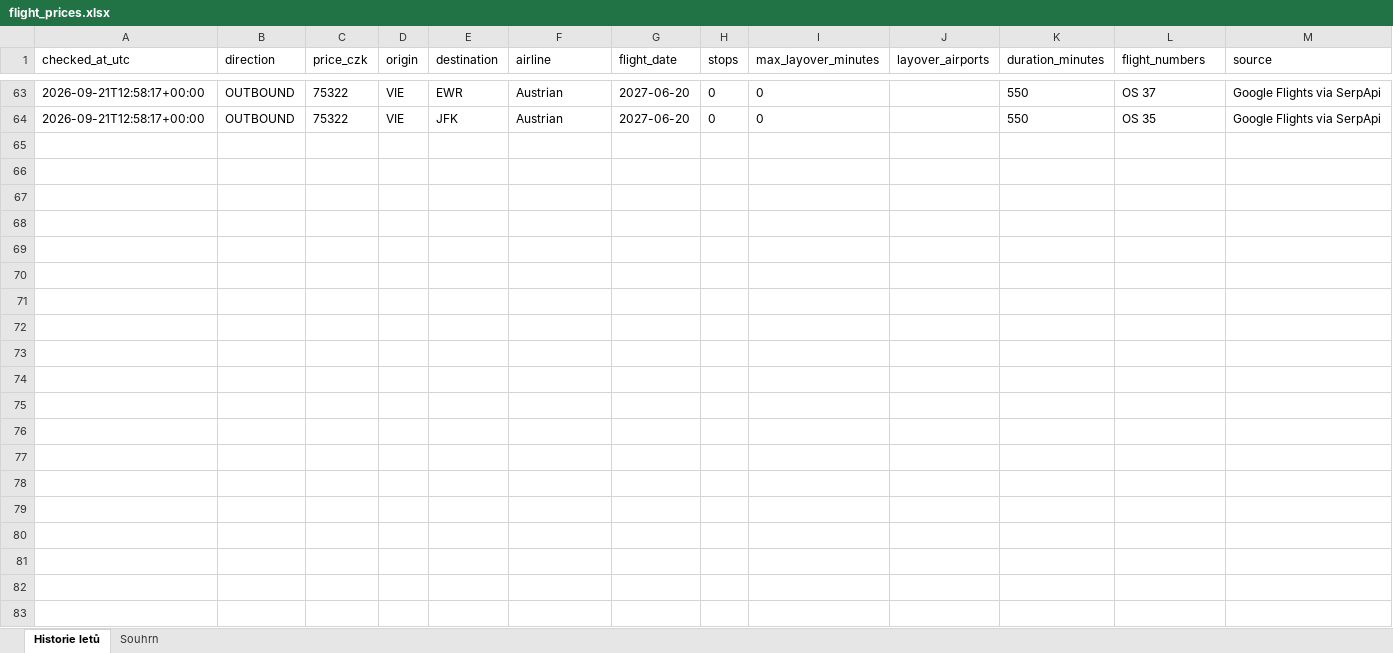
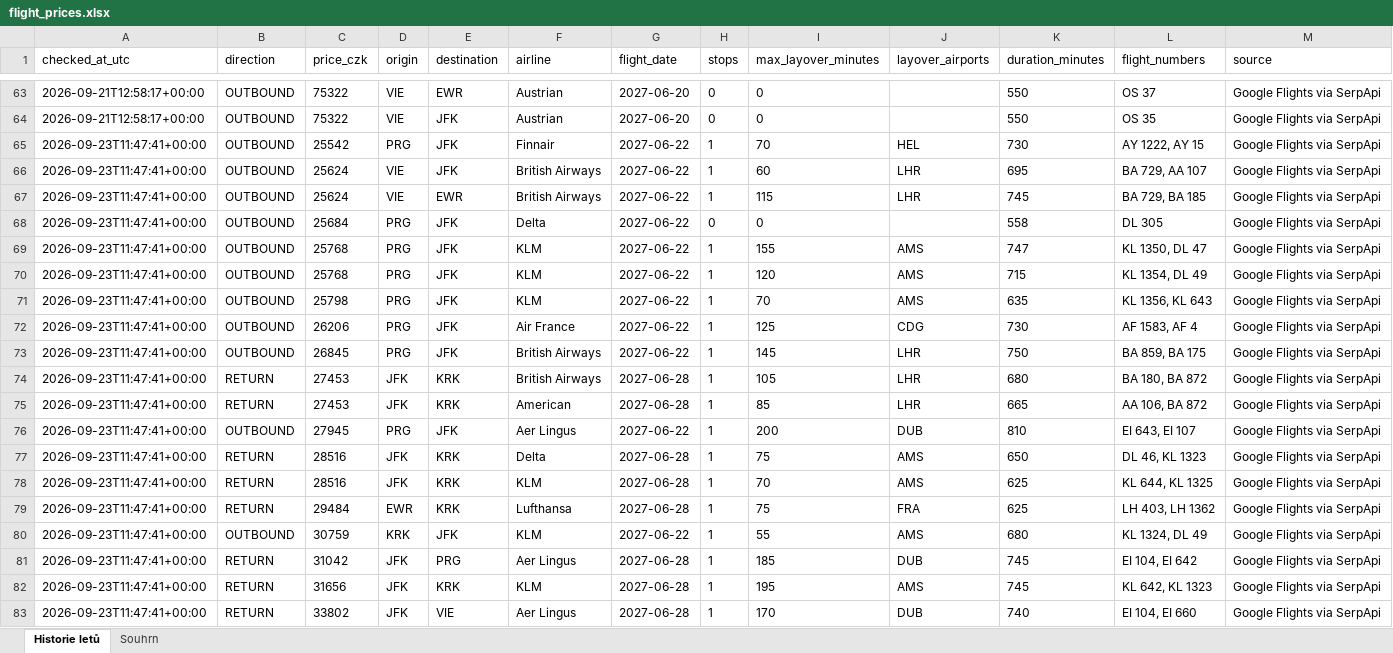
Before and after one commit to UM-26/flight-price-agent, an Excel workbook: data/flight_prices.xlsx, sheet Historie letů, drawn as a sheet; only a part is shown, gaps mark what is left out; values as stored, in another font and other column widths than the file's, no borders; the diff covers the shown part only; the diff names each change by its address in the sheet, - before the commit and + after, or states it on an @@ line.

```diff
--- a/data/flight_prices.xlsx (sheet Historie letů)
+++ b/data/flight_prices.xlsx (sheet Historie letů)
+row 65: 2026-09-23T11:47:41+00:00 | OUTBOUND | 25542 | PRG | JFK | Finnair | 2027-06-22 | 1 | 70 | HEL | 730 | AY 1222, AY 15 | Google Flights via SerpApi
+row 66: 2026-09-23T11:47:41+00:00 | OUTBOUND | 25624 | VIE | JFK | British Airways | 2027-06-22 | 1 | 60 | LHR | 695 | BA 729, AA 107 | Google Flights via SerpApi
+row 67: 2026-09-23T11:47:41+00:00 | OUTBOUND | 25624 | VIE | EWR | British Airways | 2027-06-22 | 1 | 115 | LHR | 745 | BA 729, BA 185 | Google Flights via SerpApi
+row 68: 2026-09-23T11:47:41+00:00 | OUTBOUND | 25684 | PRG | JFK | Delta | 2027-06-22 | 0 | 0 |  | 558 | DL 305 | Google Flights via SerpApi
+row 69: 2026-09-23T11:47:41+00:00 | OUTBOUND | 25768 | PRG | JFK | KLM | 2027-06-22 | 1 | 155 | AMS | 747 | KL 1350, DL 47 | Google Flights via SerpApi
+row 70: 2026-09-23T11:47:41+00:00 | OUTBOUND | 25768 | PRG | JFK | KLM | 2027-06-22 | 1 | 120 | AMS | 715 | KL 1354, DL 49 | Google Flights via SerpApi
+row 71: 2026-09-23T11:47:41+00:00 | OUTBOUND | 25798 | PRG | JFK | KLM | 2027-06-22 | 1 | 70 | AMS | 635 | KL 1356, KL 643 | Google Flights via SerpApi
+row 72: 2026-09-23T11:47:41+00:00 | OUTBOUND | 26206 | PRG | JFK | Air France | 2027-06-22 | 1 | 125 | CDG | 730 | AF 1583, AF 4 | Google Flights via SerpApi
+row 73: 2026-09-23T11:47:41+00:00 | OUTBOUND | 26845 | PRG | JFK | British Airways | 2027-06-22 | 1 | 145 | LHR | 750 | BA 859, BA 175 | Google Flights via SerpApi
+row 74: 2026-09-23T11:47:41+00:00 | RETURN | 27453 | JFK | KRK | British Airways | 2027-06-28 | 1 | 105 | LHR | 680 | BA 180, BA 872 | Google Flights via SerpApi
+row 75: 2026-09-23T11:47:41+00:00 | RETURN | 27453 | JFK | KRK | American | 2027-06-28 | 1 | 85 | LHR | 665 | AA 106, BA 872 | Google Flights via SerpApi
+row 76: 2026-09-23T11:47:41+00:00 | OUTBOUND | 27945 | PRG | JFK | Aer Lingus | 2027-06-22 | 1 | 200 | DUB | 810 | EI 643, EI 107 | Google Flights via SerpApi
+row 77: 2026-09-23T11:47:41+00:00 | RETURN | 28516 | JFK | KRK | Delta | 2027-06-28 | 1 | 75 | AMS | 650 | DL 46, KL 1323 | Google Flights via SerpApi
+row 78: 2026-09-23T11:47:41+00:00 | RETURN | 28516 | JFK | KRK | KLM | 2027-06-28 | 1 | 70 | AMS | 625 | KL 644, KL 1325 | Google Flights via SerpApi
+row 79: 2026-09-23T11:47:41+00:00 | RETURN | 29484 | EWR | KRK | Lufthansa | 2027-06-28 | 1 | 75 | FRA | 625 | LH 403, LH 1362 | Google Flights via SerpApi
+row 80: 2026-09-23T11:47:41+00:00 | OUTBOUND | 30759 | KRK | JFK | KLM | 2027-06-22 | 1 | 55 | AMS | 680 | KL 1324, DL 49 | Google Flights via SerpApi
+row 81: 2026-09-23T11:47:41+00:00 | RETURN | 31042 | JFK | PRG | Aer Lingus | 2027-06-28 | 1 | 185 | DUB | 745 | EI 104, EI 642 | Google Flights via SerpApi
+row 82: 2026-09-23T11:47:41+00:00 | RETURN | 31656 | JFK | KRK | KLM | 2027-06-28 | 1 | 195 | AMS | 745 | KL 642, KL 1323 | Google Flights via SerpApi
+row 83: 2026-09-23T11:47:41+00:00 | RETURN | 33802 | JFK | VIE | Aer Lingus | 2027-06-28 | 1 | 170 | DUB | 740 | EI 104, EI 660 | Google Flights via SerpApi
```
Also changed, not shown: 7 added rows elsewhere in this sheet, sheet Souhrn, 1 other file.
